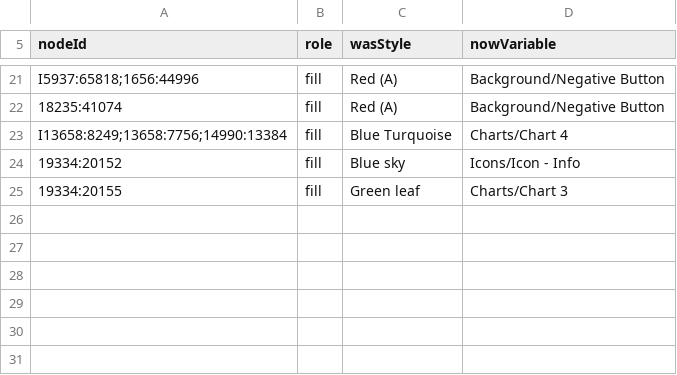
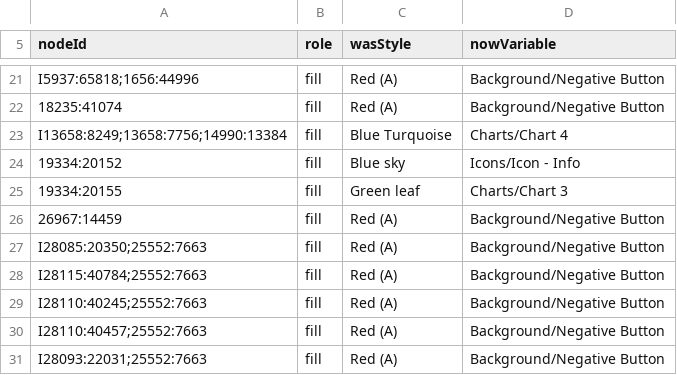
Before and after one commit to Joenebula/ds, a TSV file: tokens/_raw/deprecated-rebinds-applied.tsv, drawn as a sheet; only a part is shown, gaps mark what is left out; the diff names each change by its address in the sheet, - before the commit and + after, or states it on an @@ line.

```diff
--- a/tokens/_raw/deprecated-rebinds-applied.tsv
+++ b/tokens/_raw/deprecated-rebinds-applied.tsv
+row 26: 26967:14459 | fill | Red (A) | Background/Negative Button
+row 27: I28085:20350;25552:7663 | fill | Red (A) | Background/Negative Button
+row 28: I28115:40784;25552:7663 | fill | Red (A) | Background/Negative Button
+row 29: I28110:40245;25552:7663 | fill | Red (A) | Background/Negative Button
+row 30: I28110:40457;25552:7663 | fill | Red (A) | Background/Negative Button
+row 31: I28093:22031;25552:7663 | fill | Red (A) | Background/Negative Button
```
Also changed, not shown: tokens/_raw/deprecated-collection-census.tsv, 3 other files.
